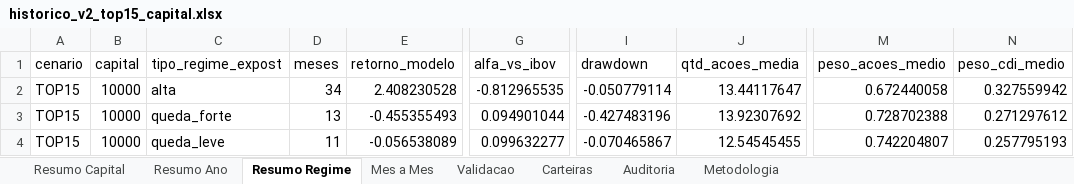
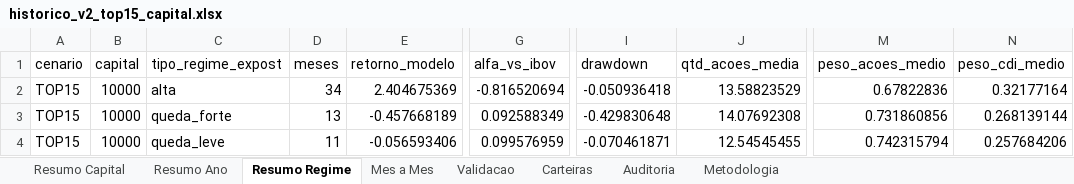
Before and after one commit to indicepb-sketch/carteira-mensal, an Excel workbook: carteira_mensal/output/excel/historico_v2_top15_capital.xlsx, sheet Resumo Regime, drawn as a sheet; only a part is shown, gaps mark what is left out; values as stored, in another font and other column widths than the file's, no borders; the diff names each change by its address in the sheet, - before the commit and + after, or states it on an @@ line.

```diff
--- a/carteira_mensal/output/excel/historico_v2_top15_capital.xlsx (sheet Resumo Regime)
+++ b/carteira_mensal/output/excel/historico_v2_top15_capital.xlsx (sheet Resumo Regime)
-E2 (retorno_modelo): 2.408230528
+E2 (retorno_modelo): 2.404675369
-G2 (alfa_vs_ibov): -0.812965535
+G2 (alfa_vs_ibov): -0.816520694
-I2 (drawdown): -0.050779114
+I2 (drawdown): -0.050936418
-J2 (qtd_acoes_media): 13.44117647
+J2 (qtd_acoes_media): 13.58823529
-M2 (peso_acoes_medio): 0.672440058
+M2 (peso_acoes_medio): 0.67822836
-N2 (peso_cdi_medio): 0.327559942
+N2 (peso_cdi_medio): 0.32177164
-E3 (retorno_modelo): -0.455355493
+E3 (retorno_modelo): -0.457668189
-G3 (alfa_vs_ibov): 0.094901044
+G3 (alfa_vs_ibov): 0.092588349
-I3 (drawdown): -0.427483196
+I3 (drawdown): -0.429830648
-J3 (qtd_acoes_media): 13.92307692
+J3 (qtd_acoes_media): 14.07692308
-M3 (peso_acoes_medio): 0.728702388
+M3 (peso_acoes_medio): 0.731860856
-N3 (peso_cdi_medio): 0.271297612
+N3 (peso_cdi_medio): 0.268139144
-E4 (retorno_modelo): -0.056538089
+E4 (retorno_modelo): -0.056593406
-G4 (alfa_vs_ibov): 0.099632277
+G4 (alfa_vs_ibov): 0.099576959
-I4 (drawdown): -0.070465867
+I4 (drawdown): -0.070461871
-M4 (peso_acoes_medio): 0.742204807
+M4 (peso_acoes_medio): 0.742315794
-N4 (peso_cdi_medio): 0.257795193
+N4 (peso_cdi_medio): 0.257684206
```
Also changed, not shown: sheet Carteiras, sheet Mes a Mes, sheet Validacao, sheet Auditoria, sheet Resumo Ano, sheet Resumo Capital, 1 more sheet, 18 other files.
